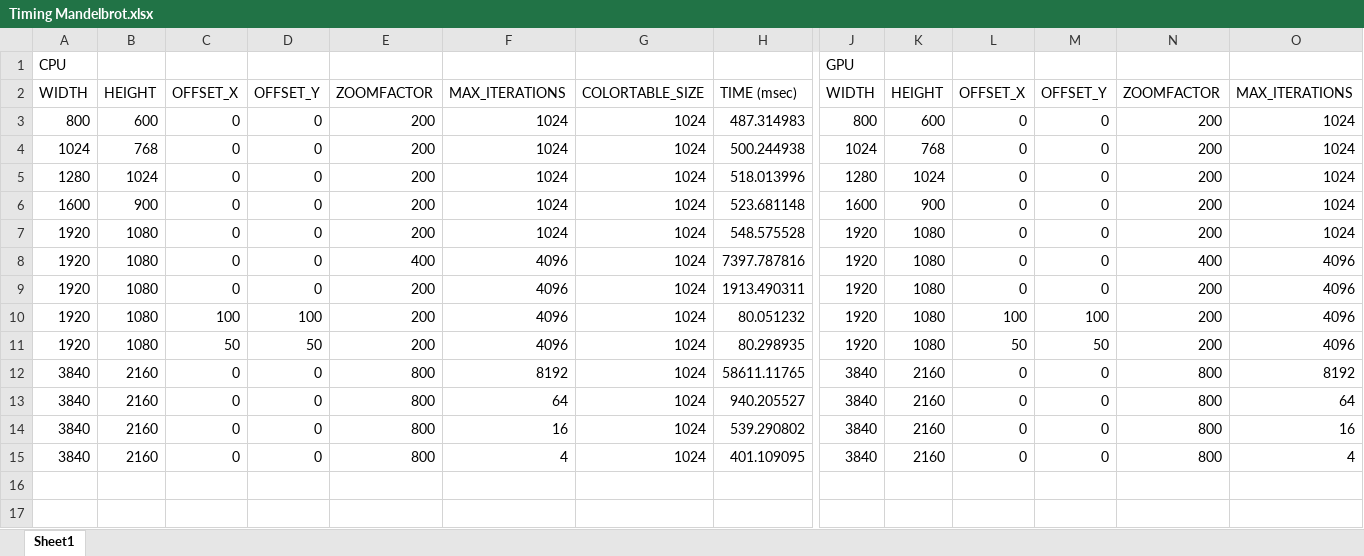
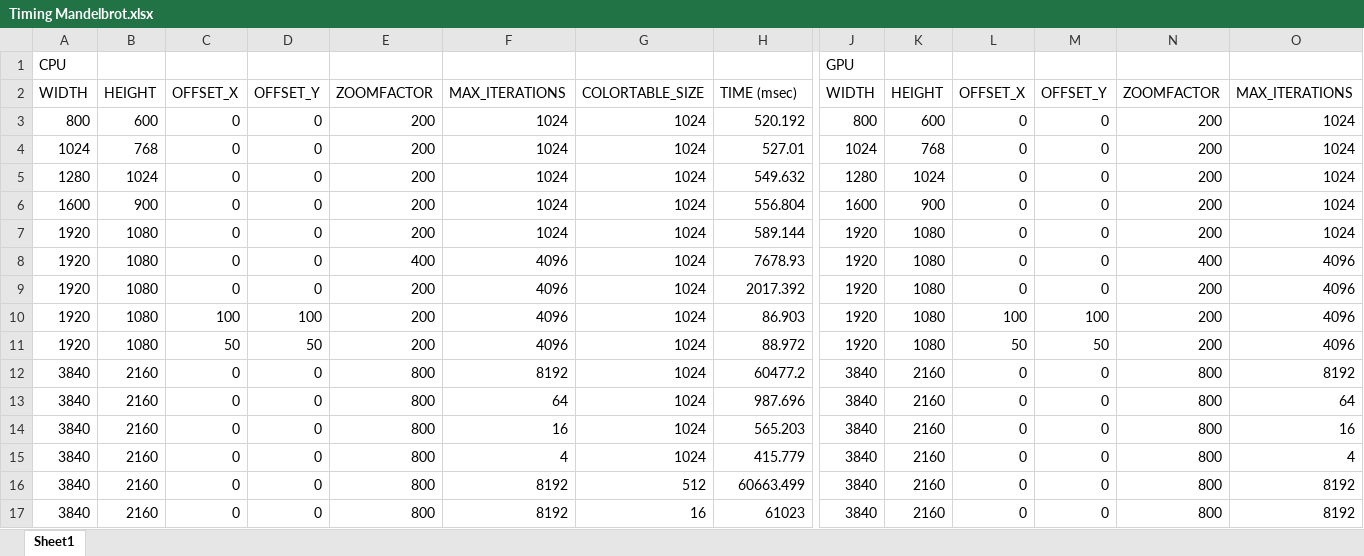
Before and after one commit to corruptpony/S6T, an Excel workbook: TSE/Timing Mandelbrot.xlsx, sheet Sheet1, drawn as a sheet; only a part is shown, gaps mark what is left out; values as stored, in another font and other column widths than the file's, no borders; rows hold the shown columns only; the diff names each change by its address in the sheet, - before the commit and + after, or states it on an @@ line.

Commit message:
timing tabel

```diff
--- a/TSE/Timing Mandelbrot.xlsx (sheet Sheet1)
+++ b/TSE/Timing Mandelbrot.xlsx (sheet Sheet1)
-H3: 487.314983
+H3: 520.192
-H4: 500.244938
+H4: 527.01
-H5: 518.013996
+H5: 549.632
-H6: 523.681148
+H6: 556.804
-H7: 548.575528
+H7: 589.144
-H8: 7397.787816
+H8: 7678.93
-H9: 1913.490311
+H9: 2017.392
-H10: 80.051232
+H10: 86.903
-H11: 80.298935
+H11: 88.972
-H12: 58611.11765
+H12: 60477.2
-H13: 940.205527
+H13: 987.696
-H14: 539.290802
+H14: 565.203
-H15: 401.109095
+H15: 415.779
+row 16: 3840 | 2160 | 0 | 0 | 800 | 8192 | 512 | 60663.499 | 3840 | 2160 | 0 | 0 | 800 | 8192
+row 17: 3840 | 2160 | 0 | 0 | 800 | 8192 | 16 | 61023 | 3840 | 2160 | 0 | 0 | 800 | 8192
```
